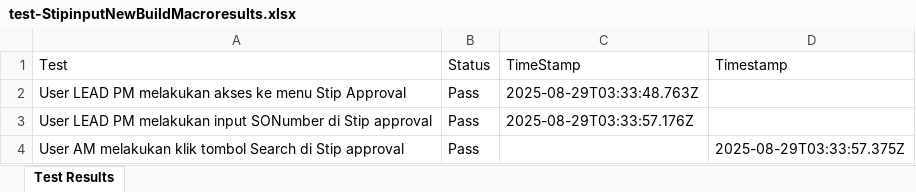
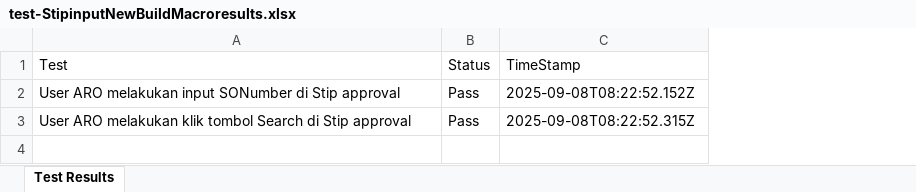
Before and after one commit to Fmocacinno/TBGSYS-Cypress-, an Excel workbook: cypress/downloads/test-StipinputNewBuildMacroresults.xlsx, sheet Test Results, drawn as a sheet; values as stored, in another font and other column widths than the file's, no borders; removed rows and columns are numbered as before the commit, all else as after; the diff names each change by its address in the sheet, - before the commit and + after, or states it on an @@ line.

```diff
--- a/cypress/downloads/test-StipinputNewBuildMacroresults.xlsx (sheet Test Results)
+++ b/cypress/downloads/test-StipinputNewBuildMacroresults.xlsx (sheet Test Results)
-column D (Timestamp), row 4: 2025-08-29T03:33:57.375Z
-row 2: User LEAD PM melakukan akses ke menu Stip Approval | Pass | 2025-08-29T03:33:48.763Z
-A2 (Test): User LEAD PM melakukan input…
+A2 (Test): User ARO melakukan input…
-C2 (TimeStamp): 2025-08-29T03:33:57.176Z
+C2 (TimeStamp): 2025-09-08T08:22:52.152Z
-A3 (Test): User AM melakukan klik…
+A3 (Test): User ARO melakukan klik…
-C3 (TimeStamp): (empty)
+C3 (TimeStamp): 2025-09-08T08:22:52.315Z
```
Also changed, not shown: cypress/downloads/resultsApproval_NewBuildMacro.xlsx, 3 other files.
